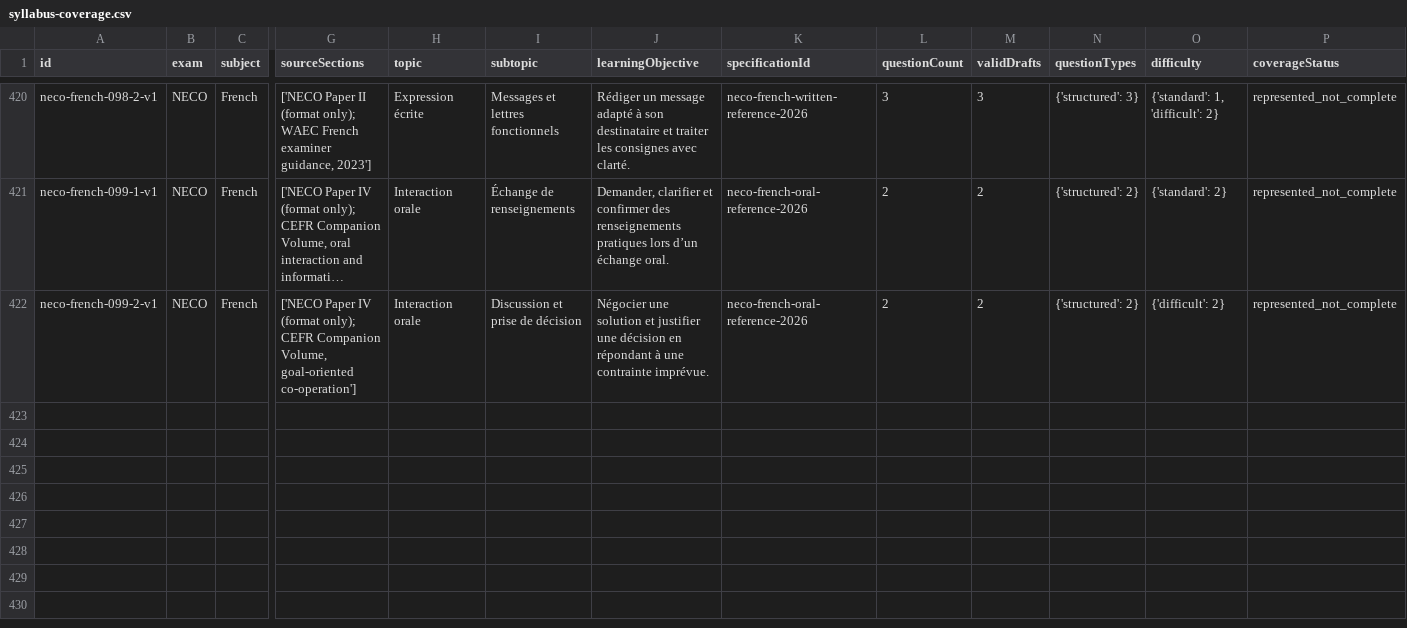
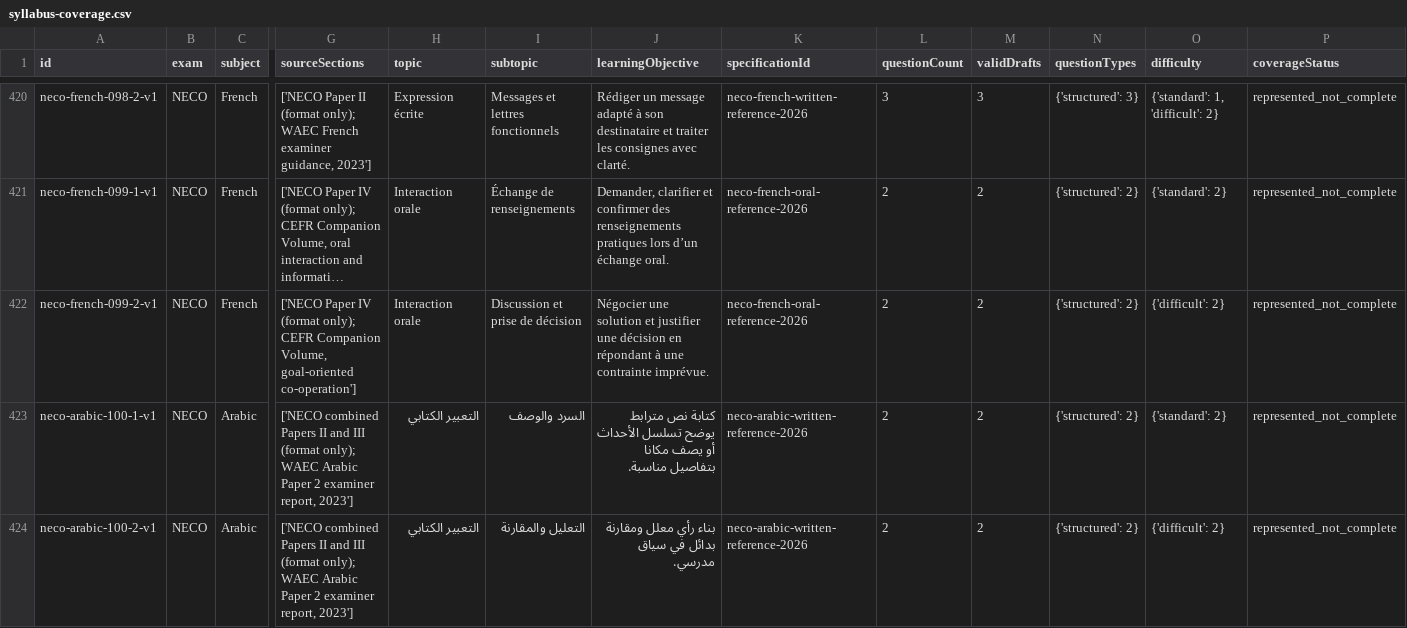
Before and after one commit to Ndobal/ndovera, a CSV file: question-data/audits/syllabus-coverage.csv, drawn as a sheet; only a part is shown, gaps mark what is left out; long unchanged cells end in …; rows hold the shown columns only; the diff names each change by its address in the sheet, - before the commit and + after, or states it on an @@ line.

Commit message:
Add NECO Arabic composition drafts

```diff
--- a/question-data/audits/syllabus-coverage.csv
+++ b/question-data/audits/syllabus-coverage.csv
+row 423: neco-arabic-100-1-v1 | NECO | Arabic | ['NECO combined Papers II and III (format only); WAEC Arabic Paper 2 examiner report, 2023'] | التعبير الكتابي | السرد والوصف | كتابة نص مترابط يوضح تسلسل الأحداث أو يصف مكانا بتفاصيل مناسبة. | neco-arabic-written-reference-2026 | 2 | 2 | {'structured': 2} | {'standard': 2} | represented_not_complete
+row 424: neco-arabic-100-2-v1 | NECO | Arabic | ['NECO combined Papers II and III (format only); WAEC Arabic Paper 2 examiner report, 2023'] | التعبير الكتابي | التعليل والمقارنة | بناء رأي معلل ومقارنة بدائل في سياق مدرسي. | neco-arabic-written-reference-2026 | 2 | 2 | {'structured': 2} | {'difficult': 2} | represented_not_complete
```
Also changed, not shown: question-data/audits/completion-dashboard.csv, 7 other files.
